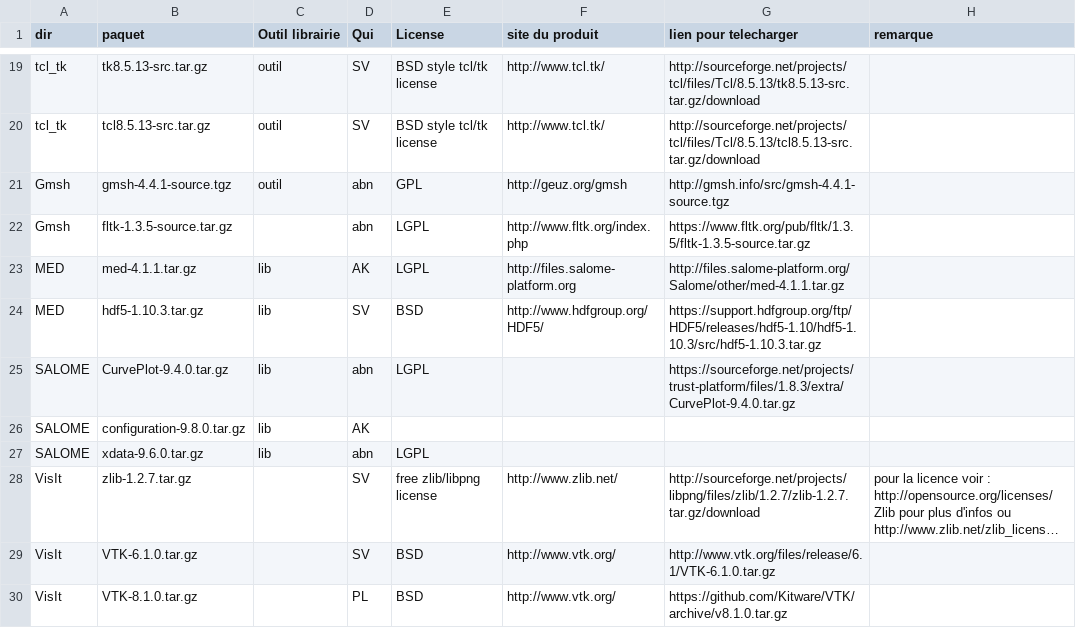
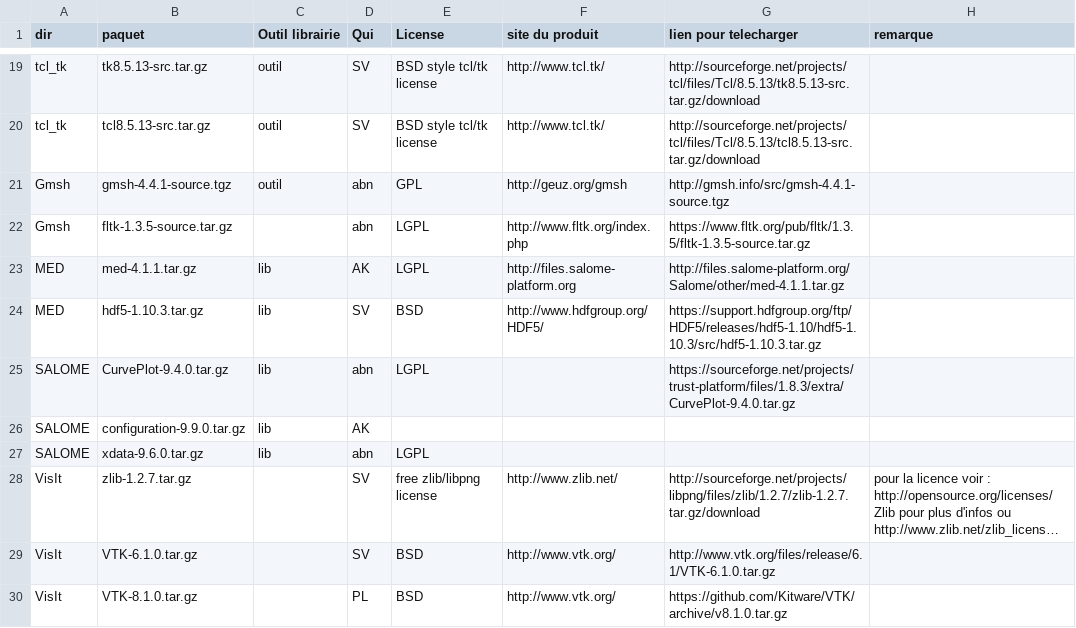
Before and after one commit to cea-trust-platform/trust-code, a CSV file: bin/gestion_externalpackages/liste_dep.csv, drawn as a sheet; only a part is shown, gaps mark what is left out; long unchanged cells end in ….

```diff
--- a/bin/gestion_externalpackages/liste_dep.csv
+++ b/bin/gestion_externalpackages/liste_dep.csv
@@ -25,3 +25,3 @@ MED,hdf5-1.10.3.tar.gz,lib,SV,BSD,http://www.hdfgroup.org/HDF5/,https://support.
 SALOME,CurvePlot-9.4.0.tar.gz,lib,abn,LGPL,,https://sourceforge.net/projects/trust-platform/files/1.8.3/extra/CurvePlot-9.4.0.tar.gz,
-SALOME,configuration-9.8.0.tar.gz,lib,AK,,
+SALOME,configuration-9.9.0.tar.gz,lib,AK,,
 SALOME,xdata-9.6.0.tar.gz,lib,abn,LGPL,
```
Also changed, not shown: 5 other files.
